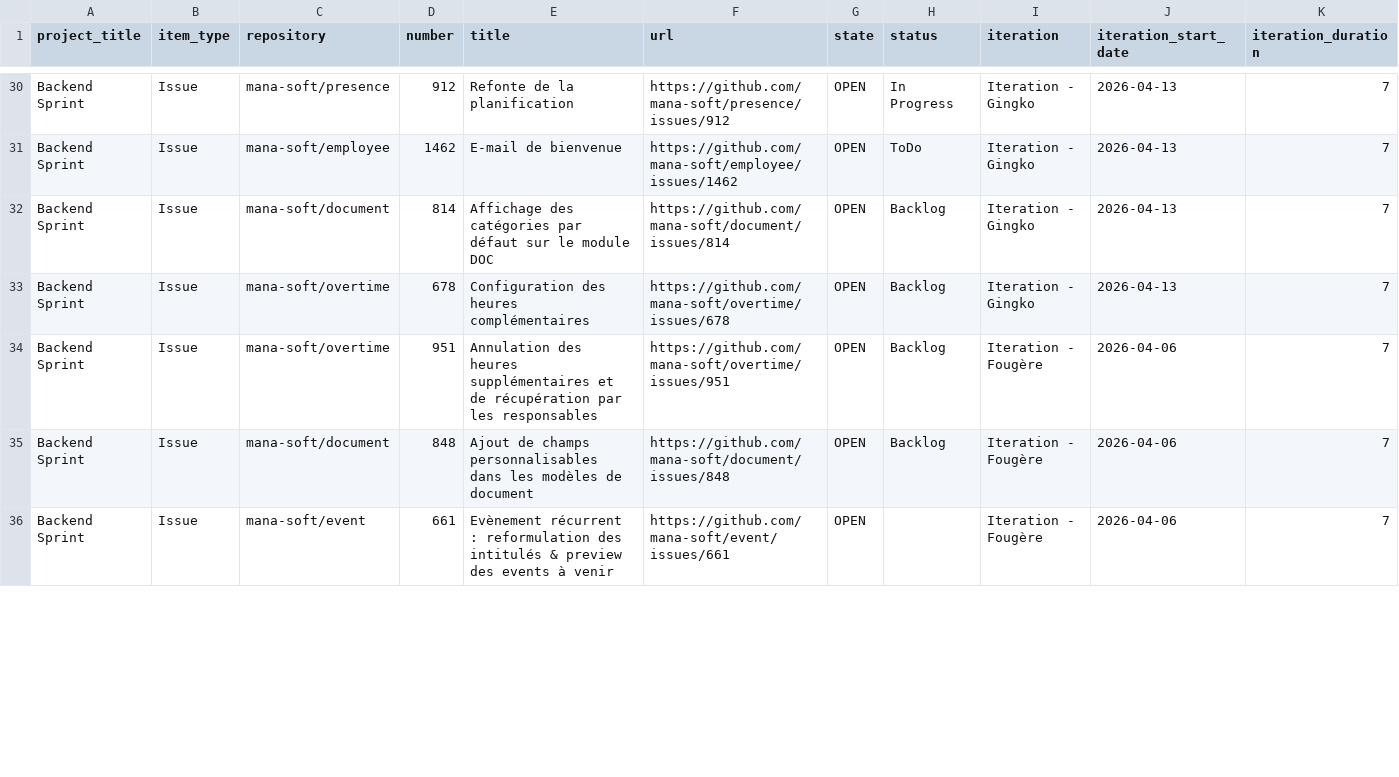
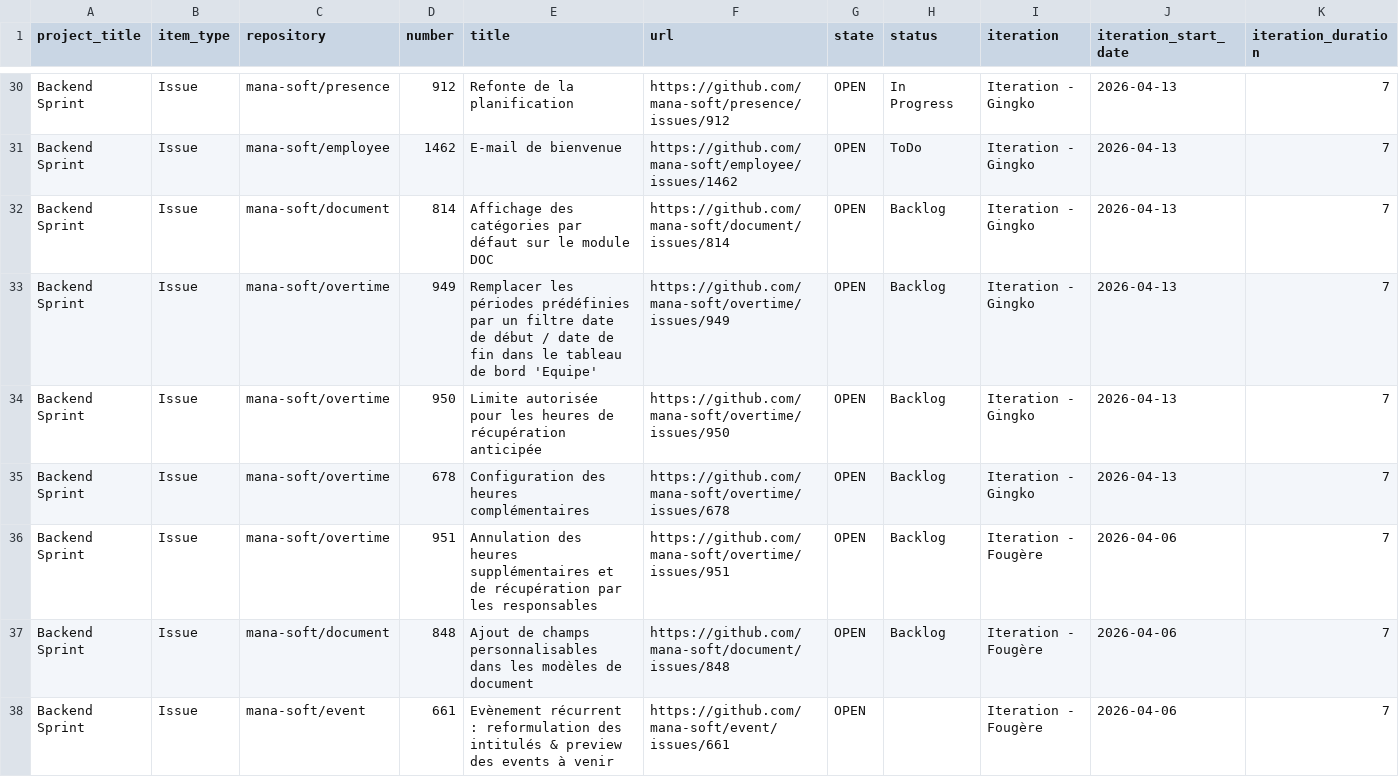
Before and after one commit to siven76/dev-dashboard, a CSV file: docs/briefs/mana-soft-project-1-items.csv, drawn as a sheet; only a part is shown, gaps mark what is left out; rows hold the shown columns only; the diff covers the shown part only; the diff names each change by its address in the sheet, - before the commit and + after, or states it on an @@ line.

```diff
--- a/docs/briefs/mana-soft-project-1-items.csv
+++ b/docs/briefs/mana-soft-project-1-items.csv
+row 33: Backend Sprint | Issue | mana-soft/overtime | 949 | Remplacer les périodes prédéfinies par un filtre date de début / date de fin dans le tableau de bord 'Equipe' | https://github.com/mana-soft/overtime/issues/949 | OPEN | Backlog | Iteration - Gingko | 2026-04-13 | 7
+row 34: Backend Sprint | Issue | mana-soft/overtime | 950 | Limite autorisée pour les heures de récupération anticipée | https://github.com/mana-soft/overtime/issues/950 | OPEN | Backlog | Iteration - Gingko | 2026-04-13 | 7
```
Also changed, not shown: 3 added rows, 5 removed rows and 1 edited cell elsewhere in this file, 2 other files.
